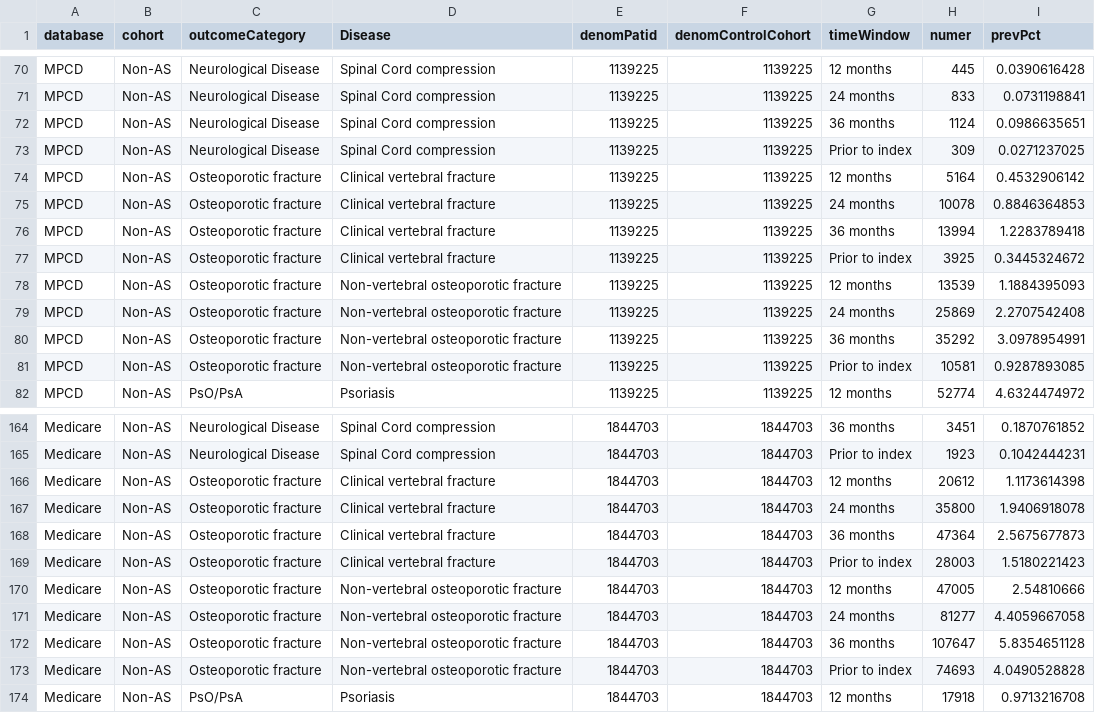
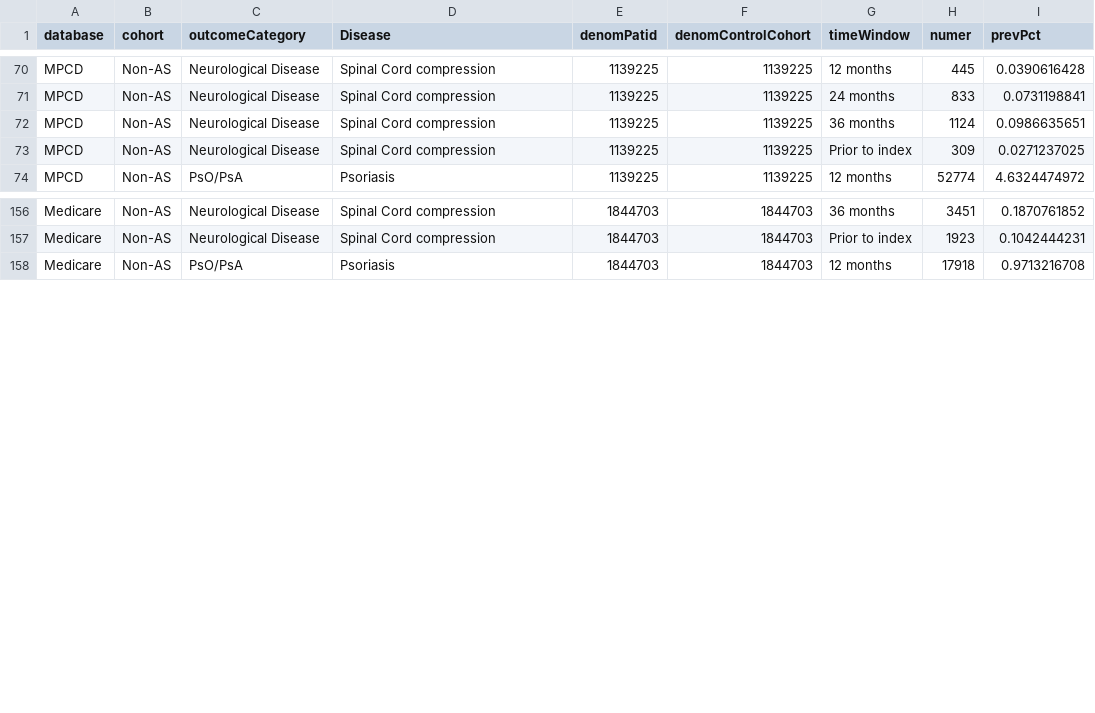
Before and after one commit to benjamin-chan/AS, a CSV file: data/processed/queryPrevalentComorbiditiesControl.csv, drawn as a sheet; only a part is shown, gaps mark what is left out.

```diff
--- a/data/processed/queryPrevalentComorbiditiesControl.csv
+++ b/data/processed/queryPrevalentComorbiditiesControl.csv
@@ -73,10 +73,2 @@ MPCD,Non-AS,Neurological Disease,Spinal Cord compression,1139225,1139225,36 mont
 MPCD,Non-AS,Neurological Disease,Spinal Cord compression,1139225,1139225,Prior to index,309,0.0271237025
-MPCD,Non-AS,Osteoporotic fracture,Clinical vertebral fracture,1139225,1139225,12 months,5164,0.4532906142
-MPCD,Non-AS,Osteoporotic fracture,Clinical vertebral fracture,1139225,1139225,24 months,10078,0.8846364853
-MPCD,Non-AS,Osteoporotic fracture,Clinical vertebral fracture,1139225,1139225,36 months,13994,1.2283789418
-MPCD,Non-AS,Osteoporotic fracture,Clinical vertebral fracture,1139225,1139225,Prior to index,3925,0.3445324672
-MPCD,Non-AS,Osteoporotic fracture,Non-vertebral osteoporotic fracture,1139225,1139225,12 months,13539,1.1884395093
-MPCD,Non-AS,Osteoporotic fracture,Non-vertebral osteoporotic fracture,1139225,1139225,24 months,25869,2.2707542408
-MPCD,Non-AS,Osteoporotic fracture,Non-vertebral osteoporotic fracture,1139225,1139225,36 months,35292,3.0978954991
-MPCD,Non-AS,Osteoporotic fracture,Non-vertebral osteoporotic fracture,1139225,1139225,Prior to index,10581,0.9287893085
 MPCD,Non-AS,PsO/PsA,Psoriasis,1139225,1139225,12 months,52774,4.6324474972
@@ -165,10 +157,2 @@ Medicare,Non-AS,Neurological Disease,Spinal Cord compression,1844703,1844703,36
 Medicare,Non-AS,Neurological Disease,Spinal Cord compression,1844703,1844703,Prior to index,1923,0.1042444231
-Medicare,Non-AS,Osteoporotic fracture,Clinical vertebral fracture,1844703,1844703,12 months,20612,1.1173614398
-Medicare,Non-AS,Osteoporotic fracture,Clinical vertebral fracture,1844703,1844703,24 months,35800,1.9406918078
-Medicare,Non-AS,Osteoporotic fracture,Clinical vertebral fracture,1844703,1844703,36 months,47364,2.5675677873
-Medicare,Non-AS,Osteoporotic fracture,Clinical vertebral fracture,1844703,1844703,Prior to index,28003,1.5180221423
-Medicare,Non-AS,Osteoporotic fracture,Non-vertebral osteoporotic fracture,1844703,1844703,12 months,47005,2.54810666
-Medicare,Non-AS,Osteoporotic fracture,Non-vertebral osteoporotic fracture,1844703,1844703,24 months,81277,4.4059667058
-Medicare,Non-AS,Osteoporotic fracture,Non-vertebral osteoporotic fracture,1844703,1844703,36 months,107647,5.8354651128
-Medicare,Non-AS,Osteoporotic fracture,Non-vertebral osteoporotic fracture,1844703,1844703,Prior to index,74693,4.0490528828
 Medicare,Non-AS,PsO/PsA,Psoriasis,1844703,1844703,12 months,17918,0.9713216708
```
Also changed, not shown: data/processed/contentsSourceDatasets_std_SABR.csv, data/processed/contentsWorkingDatasets.csv, 32 other files.
